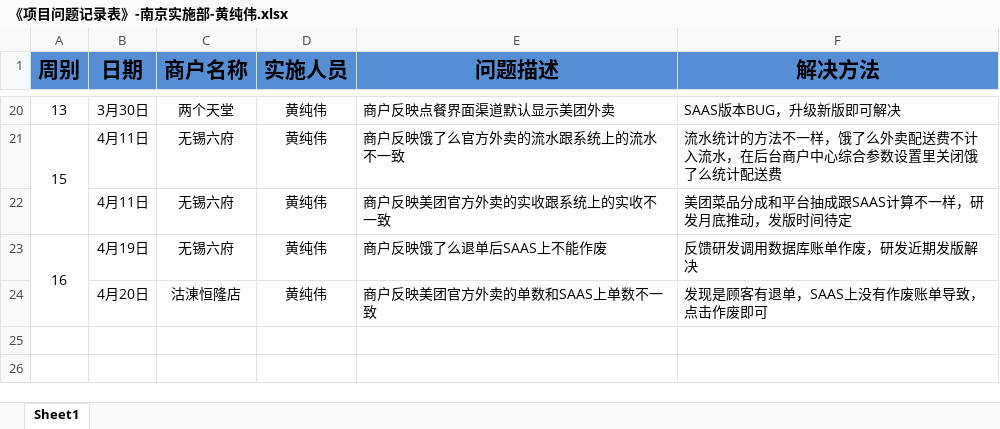
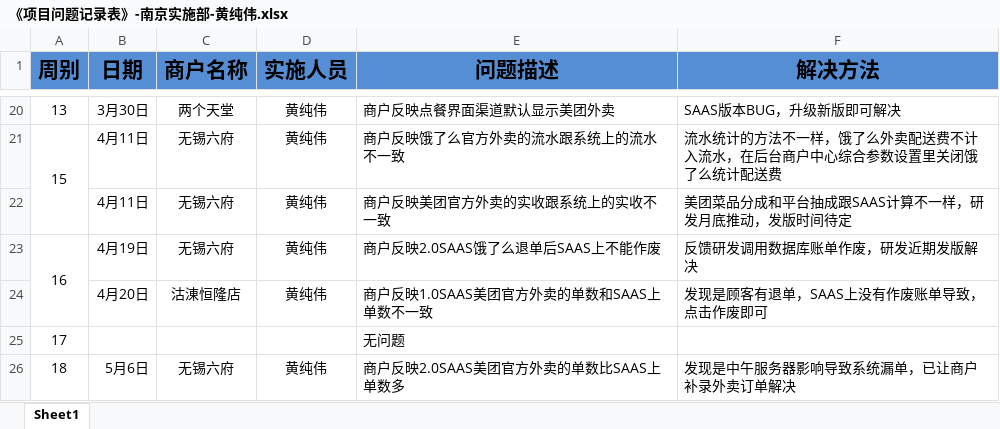
Before and after one commit to zhanglei601396810/NanJing, an Excel workbook: 问题记录/《项目问题记录表》-南京实施部-黄纯伟.xlsx, sheet Sheet1, drawn as a sheet; only a part is shown, gaps mark what is left out; values as stored, in another font and other column widths than the file's, no borders; the diff names each change by its address in the sheet, - before the commit and + after, or states it on an @@ line.

Commit message:
黄纯伟

```diff
--- a/问题记录/《项目问题记录表》-南京实施部-黄纯伟.xlsx (sheet Sheet1)
+++ b/问题记录/《项目问题记录表》-南京实施部-黄纯伟.xlsx (sheet Sheet1)
-E23 (问题描述): 商户反映饿了么退单后SAAS上不能作废
+E23 (问题描述): 商户反映2.0SAAS饿了么退单后SAAS上不能作废
-E24 (问题描述): 商户反映美团官方外卖的单数和SAAS上单数不一致
+E24 (问题描述): 商户反映1.0SAAS美团官方外卖的单数和SAAS上单数不一致
+row 25: 17 |  |  |  | 无问题
+row 26: 18 | 5月6日 | 无锡六府 | 黄纯伟 | 商户反映2.0SAAS美团官方外卖的单数比SAAS上单数多 | 发现是中午服务器影响导致系统漏单，已让商户补录外卖订单解决
```
